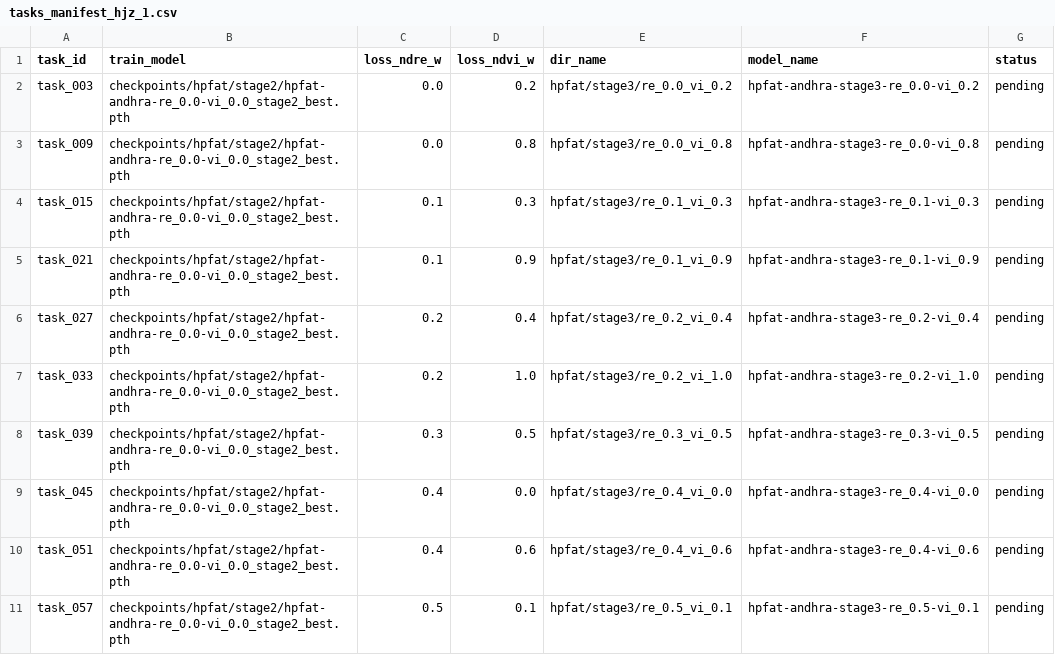
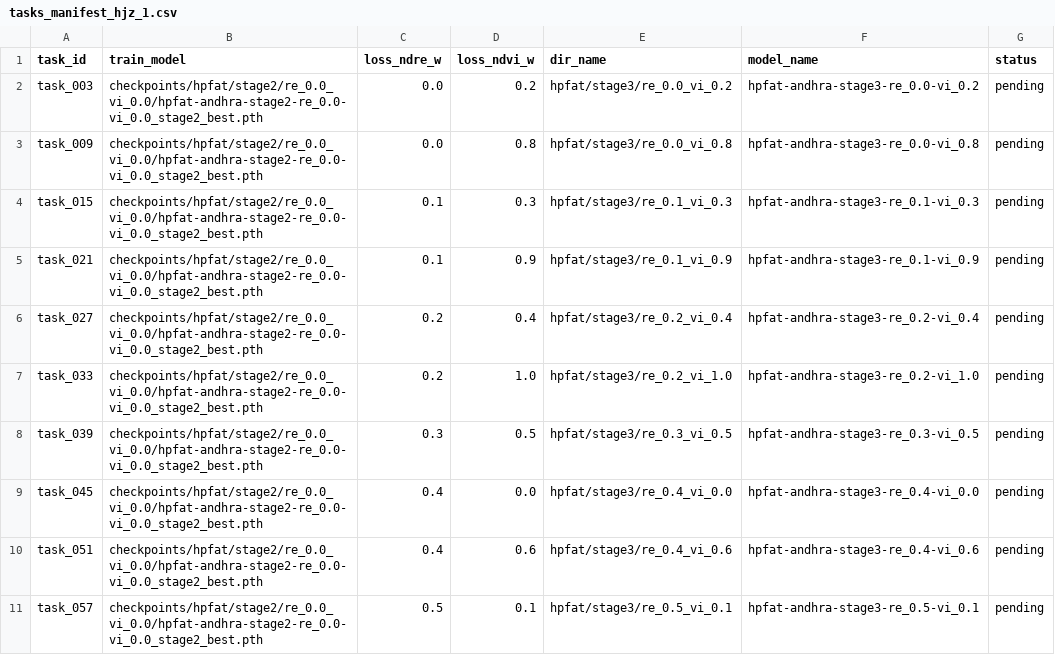
Before and after one commit to Tosuma/P10, a CSV file: scripts/mami/hpfat/stage3/manifests/tasks_manifest_hjz_1.csv, drawn as a sheet; only a part is shown; the diff covers the shown part only.

```diff
--- a/scripts/mami/hpfat/stage3/manifests/tasks_manifest_hjz_1.csv
+++ b/scripts/mami/hpfat/stage3/manifests/tasks_manifest_hjz_1.csv
@@ -1,11 +1,11 @@
 task_id,train_model,loss_ndre_w,loss_ndvi_w,dir_name,model_name,status
-task_003,checkpoints/hpfat/stage2/hpfat-andhra-re_0.0-vi_0.0_stage2_best.pth,0.0,0.2,hpfat/stage3/re_0.0_vi_0.2,hpfat-andhra-stage3-re_0.0-vi_0.2,pending
-task_009,checkpoints/hpfat/stage2/hpfat-andhra-re_0.0-vi_0.0_stage2_best.pth,0.0,0.8,hpfat/stage3/re_0.0_vi_0.8,hpfat-andhra-stage3-re_0.0-vi_0.8,pending
-task_015,checkpoints/hpfat/stage2/hpfat-andhra-re_0.0-vi_0.0_stage2_best.pth,0.1,0.3,hpfat/stage3/re_0.1_vi_0.3,hpfat-andhra-stage3-re_0.1-vi_0.3,pending
-task_021,checkpoints/hpfat/stage2/hpfat-andhra-re_0.0-vi_0.0_stage2_best.pth,0.1,0.9,hpfat/stage3/re_0.1_vi_0.9,hpfat-andhra-stage3-re_0.1-vi_0.9,pending
-task_027,checkpoints/hpfat/stage2/hpfat-andhra-re_0.0-vi_0.0_stage2_best.pth,0.2,0.4,hpfat/stage3/re_0.2_vi_0.4,hpfat-andhra-stage3-re_0.2-vi_0.4,pending
-task_033,checkpoints/hpfat/stage2/hpfat-andhra-re_0.0-vi_0.0_stage2_best.pth,0.2,1.0,hpfat/stage3/re_0.2_vi_1.0,hpfat-andhra-stage3-re_0.2-vi_1.0,pending
-task_039,checkpoints/hpfat/stage2/hpfat-andhra-re_0.0-vi_0.0_stage2_best.pth,0.3,0.5,hpfat/stage3/re_0.3_vi_0.5,hpfat-andhra-stage3-re_0.3-vi_0.5,pending
-task_045,checkpoints/hpfat/stage2/hpfat-andhra-re_0.0-vi_0.0_stage2_best.pth,0.4,0.0,hpfat/stage3/re_0.4_vi_0.0,hpfat-andhra-stage3-re_0.4-vi_0.0,pending
-task_051,checkpoints/hpfat/stage2/hpfat-andhra-re_0.0-vi_0.0_stage2_best.pth,0.4,0.6,hpfat/stage3/re_0.4_vi_0.6,hpfat-andhra-stage3-re_0.4-vi_0.6,pending
-task_057,checkpoints/hpfat/stage2/hpfat-andhra-re_0.0-vi_0.0_stage2_best.pth,0.5,0.1,hpfat/stage3/re_0.5_vi_0.1,hpfat-andhra-stage3-re_0.5-vi_0.1,pending
+task_003,checkpoints/hpfat/stage2/re_0.0_vi_0.0/hpfat-andhra-stage2-re_0.0-vi_0.0_stage2_best.pth,0.0,0.2,hpfat/stage3/re_0.0_vi_0.2,hpfat-andhra-stage3-re_0.0-vi_0.2,pending
+task_009,checkpoints/hpfat/stage2/re_0.0_vi_0.0/hpfat-andhra-stage2-re_0.0-vi_0.0_stage2_best.pth,0.0,0.8,hpfat/stage3/re_0.0_vi_0.8,hpfat-andhra-stage3-re_0.0-vi_0.8,pending
+task_015,checkpoints/hpfat/stage2/re_0.0_vi_0.0/hpfat-andhra-stage2-re_0.0-vi_0.0_stage2_best.pth,0.1,0.3,hpfat/stage3/re_0.1_vi_0.3,hpfat-andhra-stage3-re_0.1-vi_0.3,pending
+task_021,checkpoints/hpfat/stage2/re_0.0_vi_0.0/hpfat-andhra-stage2-re_0.0-vi_0.0_stage2_best.pth,0.1,0.9,hpfat/stage3/re_0.1_vi_0.9,hpfat-andhra-stage3-re_0.1-vi_0.9,pending
+task_027,checkpoints/hpfat/stage2/re_0.0_vi_0.0/hpfat-andhra-stage2-re_0.0-vi_0.0_stage2_best.pth,0.2,0.4,hpfat/stage3/re_0.2_vi_0.4,hpfat-andhra-stage3-re_0.2-vi_0.4,pending
+task_033,checkpoints/hpfat/stage2/re_0.0_vi_0.0/hpfat-andhra-stage2-re_0.0-vi_0.0_stage2_best.pth,0.2,1.0,hpfat/stage3/re_0.2_vi_1.0,hpfat-andhra-stage3-re_0.2-vi_1.0,pending
+task_039,checkpoints/hpfat/stage2/re_0.0_vi_0.0/hpfat-andhra-stage2-re_0.0-vi_0.0_stage2_best.pth,0.3,0.5,hpfat/stage3/re_0.3_vi_0.5,hpfat-andhra-stage3-re_0.3-vi_0.5,pending
+task_045,checkpoints/hpfat/stage2/re_0.0_vi_0.0/hpfat-andhra-stage2-re_0.0-vi_0.0_stage2_best.pth,0.4,0.0,hpfat/stage3/re_0.4_vi_0.0,hpfat-andhra-stage3-re_0.4-vi_0.0,pending
+task_051,checkpoints/hpfat/stage2/re_0.0_vi_0.0/hpfat-andhra-stage2-re_0.0-vi_0.0_stage2_best.pth,0.4,0.6,hpfat/stage3/re_0.4_vi_0.6,hpfat-andhra-stage3-re_0.4-vi_0.6,pending
+task_057,checkpoints/hpfat/stage2/re_0.0_vi_0.0/hpfat-andhra-stage2-re_0.0-vi_0.0_stage2_best.pth,0.5,0.1,hpfat/stage3/re_0.5_vi_0.1,hpfat-andhra-stage3-re_0.5-vi_0.1,pending
```
Also changed, not shown: 10 edited cells elsewhere in this file, scripts/mami/hpfat/stage3/manifests/tasks_manifest_hjz_2.csv, scripts/mami/hpfat/stage3/manifests/tasks_manifest_mhj_1.csv, 4 other files.
